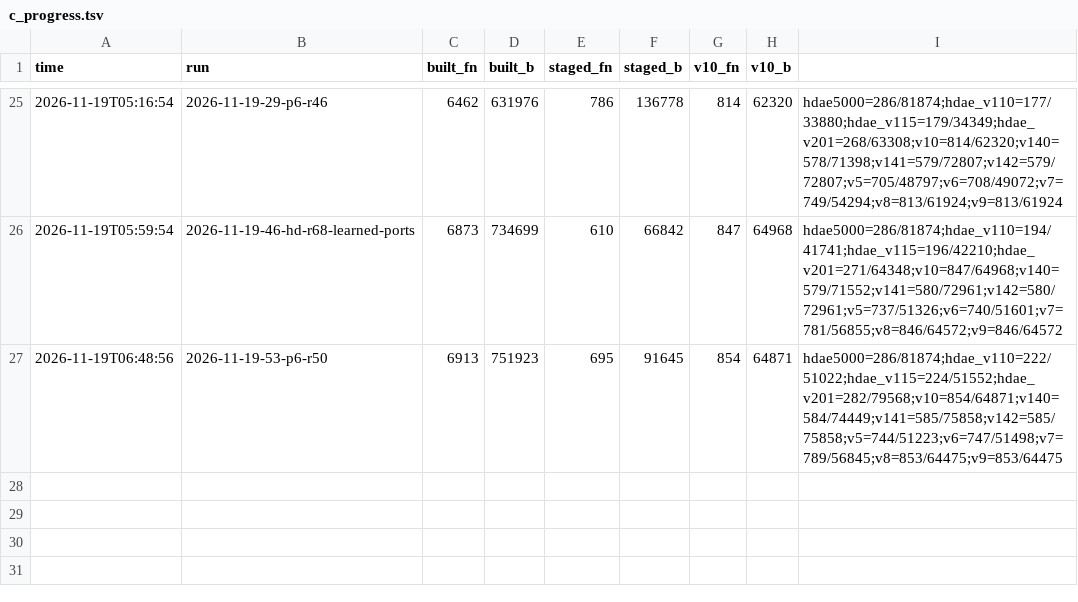
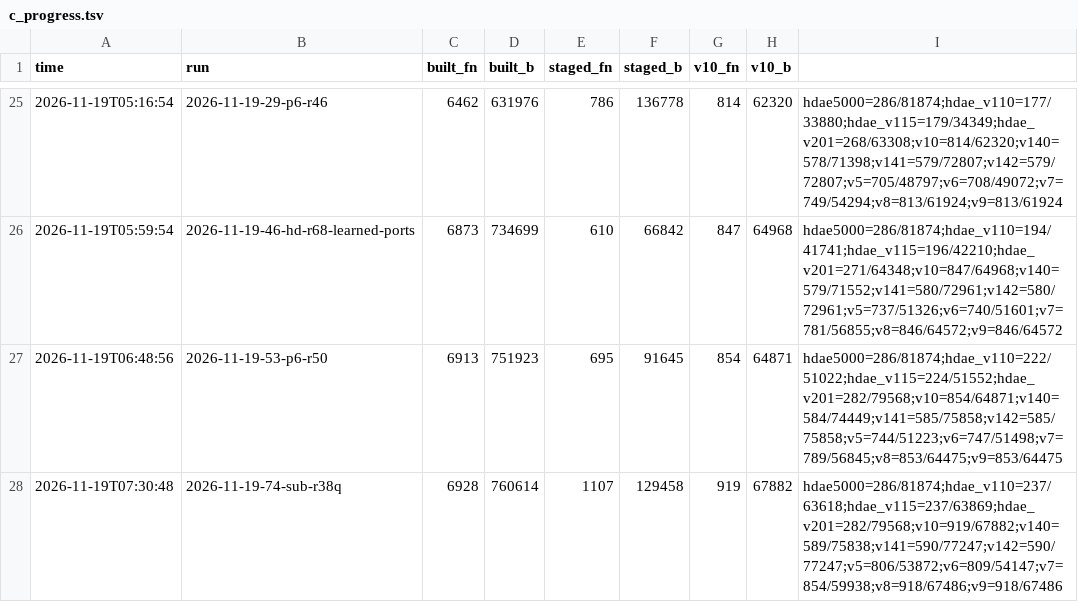
Before and after one commit to ArqueologiaDigital/technics-roms-disasm, a TSV file: scripts/analysis/cc900/results/c_progress.tsv, drawn as a sheet; only a part is shown, gaps mark what is left out.

```diff
--- a/scripts/analysis/cc900/results/c_progress.tsv
+++ b/scripts/analysis/cc900/results/c_progress.tsv
@@ -27 +27,2 @@ time	run	built_fn	built_b	staged_fn	staged_b	v10_fn	v10_b
 2026-11-19T06:48:56	2026-11-19-53-p6-r50	6913	751923	695	91645	854	64871	hdae5000=286/81874;hdae_v110=222/51022;hdae_v115=224/51552;hdae_v201=282/79568;v10=854/64871;v140=584/74449;v141=585/75858;v142=585/75858;v5=744/51223;v6=747/51498;v7=789/56845;v8=853/64475;v9=853/64475
+2026-11-19T07:30:48	2026-11-19-74-sub-r38q	6928	760614	1107	129458	919	67882	hdae5000=286/81874;hdae_v110=237/63618;hdae_v115=237/63869;hdae_v201=282/79568;v10=919/67882;v140=589/75838;v141=590/77247;v142=590/77247;v5=806/53872;v6=809/54147;v7=854/59938;v8=918/67486;v9=918/67486
```
Also changed, not shown: 1 other file.
